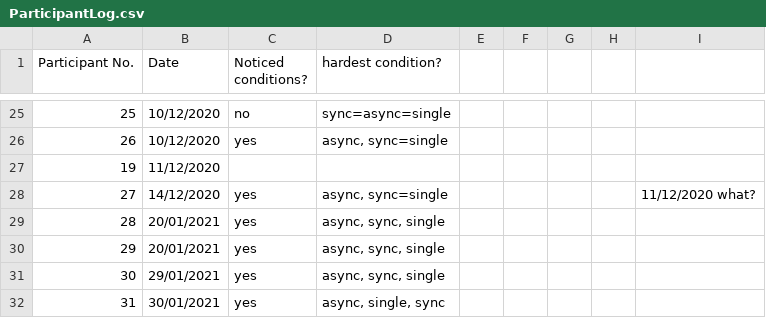
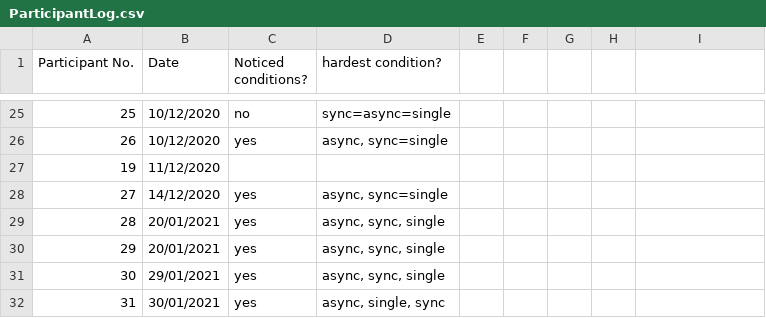
Before and after one commit to bamford-js/fluency-through-synchrony, a CSV file: Study2/Study2_Analysis/ParticipantLog.csv, drawn as a sheet; only a part is shown, gaps mark what is left out; the diff names each change by its address in the sheet, - before the commit and + after, or states it on an @@ line.

Commit message:
Update ParticipantLog.csv

```diff
--- a/Study2/Study2_Analysis/ParticipantLog.csv
+++ b/Study2/Study2_Analysis/ParticipantLog.csv
-I28: 11/12/2020 what?
+I28: (empty)
```
